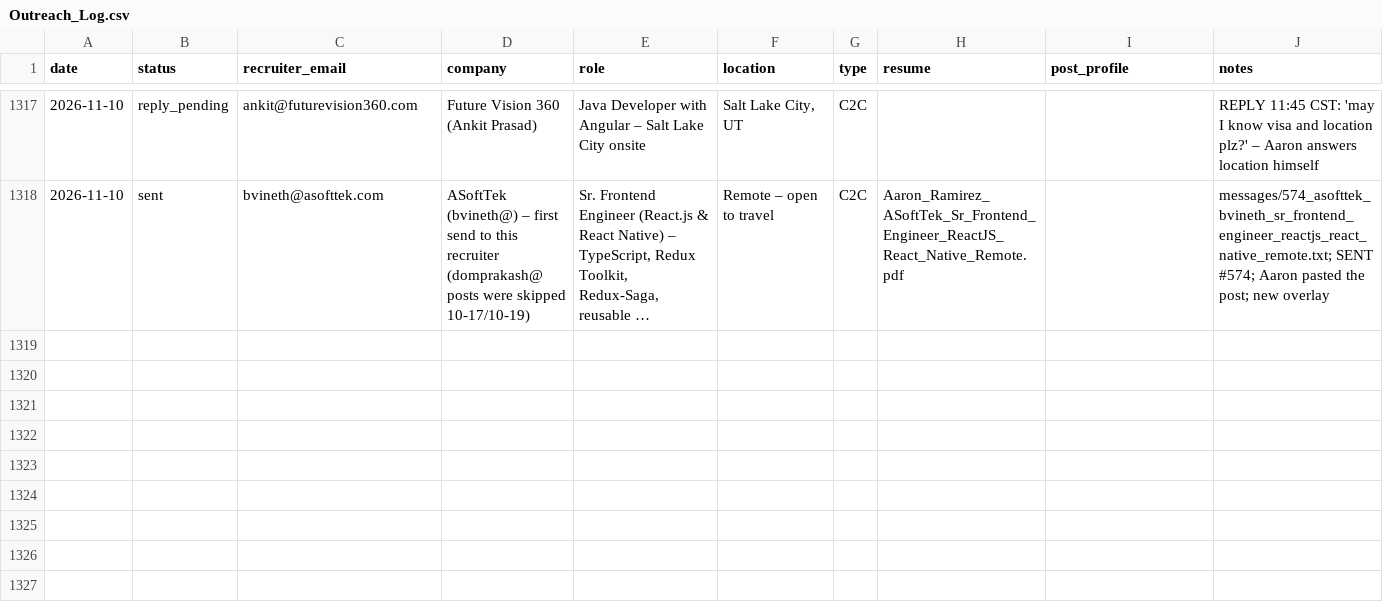
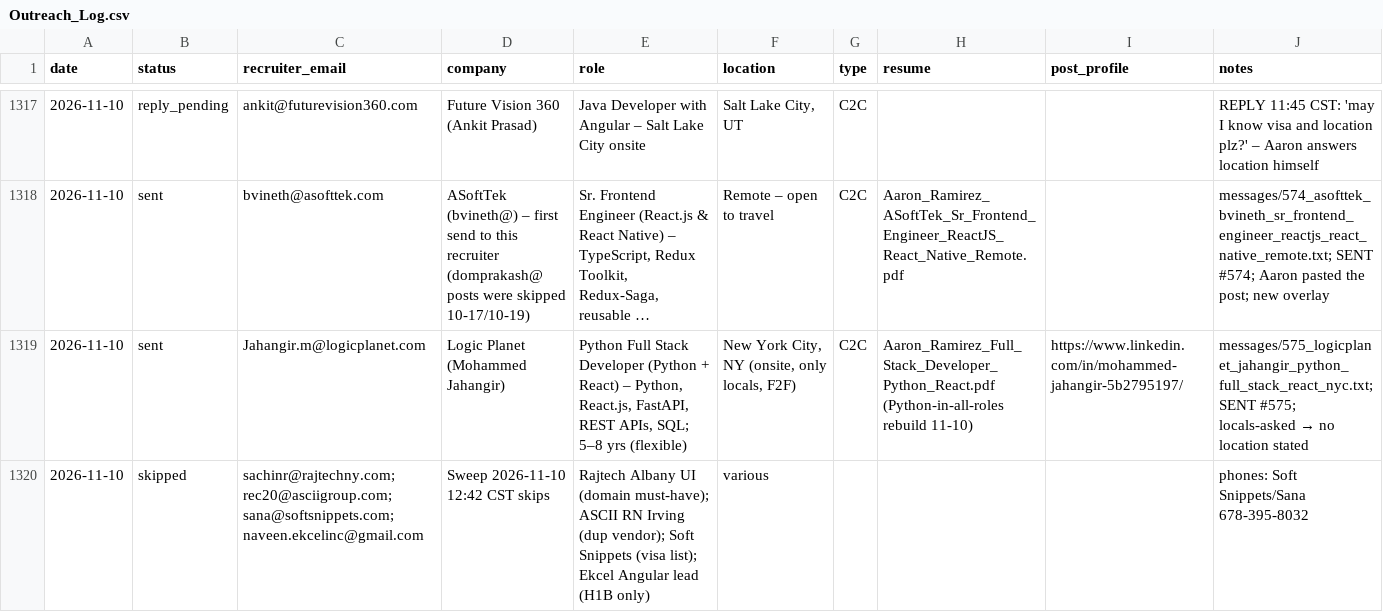
Before and after one commit to aaronrl25/outreach-pipeline-claude-day, a CSV file: data/2026-10-14/Outreach_Log.csv, drawn as a sheet; only a part is shown, gaps mark what is left out; long unchanged cells end in …; the diff names each change by its address in the sheet, - before the commit and + after, or states it on an @@ line.

```diff
--- a/data/2026-10-14/Outreach_Log.csv
+++ b/data/2026-10-14/Outreach_Log.csv
+row 1319: 2026-11-10 | sent | Jahangir.m@logicplanet.com | Logic Planet (Mohammed Jahangir) | Python Full Stack Developer (Python + React) – Python, React.js, FastAPI, REST APIs, SQL; 5–8 yrs (flexible) | New York City, NY (onsite, only locals, F2F) | C2C | Aaron_Ramirez_Full_Stack_Developer_Python_React.pdf (Python-in-all-roles rebuild 11-10) | https://www.linkedin.com/in/mohammed-jahangir-5b2795197/ | messages/575_logicplanet_jahangir_python_full_stack_react_nyc.txt; SENT #575; locals-asked → no location stated
+row 1320: 2026-11-10 | skipped | sachinr@rajtechny.com; rec20@asciigroup.com; sana@softsnippets.com; naveen.ekcelinc@gmail.com | Sweep 2026-11-10 12:42 CST skips | Rajtech Albany UI (domain must-have); ASCII RN Irving (dup vendor); Soft Snippets (visa list); Ekcel Angular lead (H1B only) | various |  |  |  | phones: Soft Snippets/Sana 678-395-8032
```
Also changed, not shown: 3 other files.
